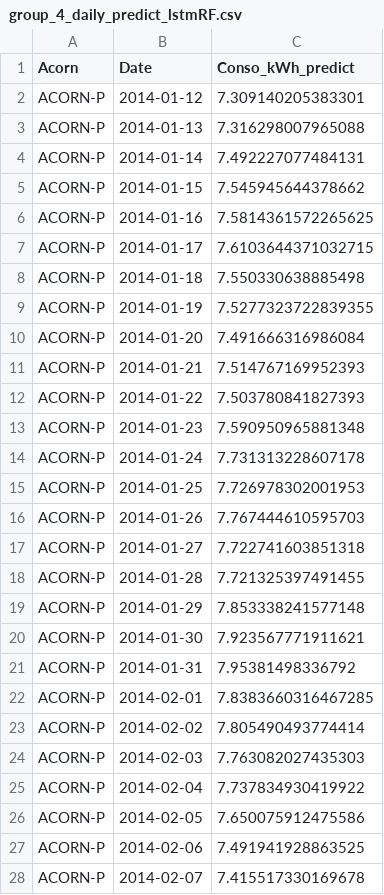
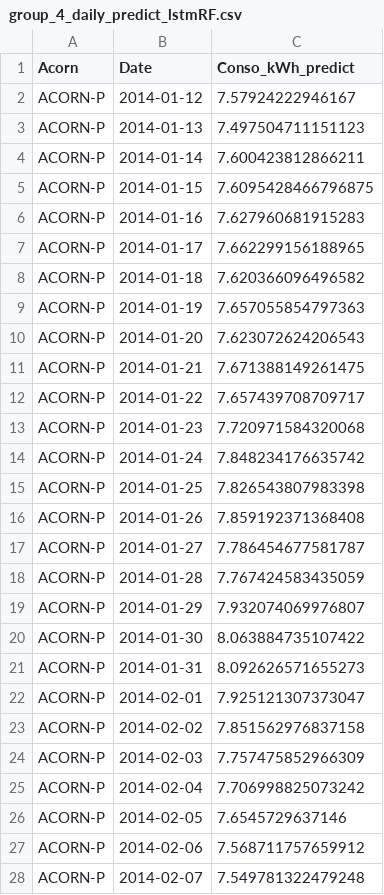
Before and after one commit to thiagonarcizo/Forecast-of-Electricity-Consumption, a CSV file: data/02_processed/csv/group_4_daily_predict_lstmRF.csv, drawn as a sheet; only a part is shown; the diff covers the shown part only.

```diff
--- a/data/02_processed/csv/group_4_daily_predict_lstmRF.csv
+++ b/data/02_processed/csv/group_4_daily_predict_lstmRF.csv
@@ -1,28 +1,28 @@
 Acorn,Date,Conso_kWh_predict
-ACORN-P,2014-01-12,7.309140205383301
-ACORN-P,2014-01-13,7.316298007965088
-ACORN-P,2014-01-14,7.492227077484131
-ACORN-P,2014-01-15,7.545945644378662
-ACORN-P,2014-01-16,7.5814361572265625
-ACORN-P,2014-01-17,7.6103644371032715
-ACORN-P,2014-01-18,7.550330638885498
-ACORN-P,2014-01-19,7.5277323722839355
-ACORN-P,2014-01-20,7.491666316986084
-ACORN-P,2014-01-21,7.514767169952393
-ACORN-P,2014-01-22,7.503780841827393
-ACORN-P,2014-01-23,7.590950965881348
-ACORN-P,2014-01-24,7.731313228607178
-ACORN-P,2014-01-25,7.726978302001953
-ACORN-P,2014-01-26,7.767444610595703
-ACORN-P,2014-01-27,7.722741603851318
-ACORN-P,2014-01-28,7.721325397491455
-ACORN-P,2014-01-29,7.853338241577148
-ACORN-P,2014-01-30,7.923567771911621
-ACORN-P,2014-01-31,7.95381498336792
-ACORN-P,2014-02-01,7.8383660316467285
-ACORN-P,2014-02-02,7.805490493774414
-ACORN-P,2014-02-03,7.763082027435303
-ACORN-P,2014-02-04,7.737834930419922
-ACORN-P,2014-02-05,7.650075912475586
-ACORN-P,2014-02-06,7.491941928863525
-ACORN-P,2014-02-07,7.415517330169678
+ACORN-P,2014-01-12,7.57924222946167
+ACORN-P,2014-01-13,7.497504711151123
+ACORN-P,2014-01-14,7.600423812866211
+ACORN-P,2014-01-15,7.6095428466796875
+ACORN-P,2014-01-16,7.627960681915283
+ACORN-P,2014-01-17,7.662299156188965
+ACORN-P,2014-01-18,7.620366096496582
+ACORN-P,2014-01-19,7.657055854797363
+ACORN-P,2014-01-20,7.623072624206543
+ACORN-P,2014-01-21,7.671388149261475
+ACORN-P,2014-01-22,7.657439708709717
+ACORN-P,2014-01-23,7.720971584320068
+ACORN-P,2014-01-24,7.848234176635742
+ACORN-P,2014-01-25,7.826543807983398
+ACORN-P,2014-01-26,7.859192371368408
+ACORN-P,2014-01-27,7.786454677581787
+ACORN-P,2014-01-28,7.767424583435059
+ACORN-P,2014-01-29,7.932074069976807
+ACORN-P,2014-01-30,8.063884735107422
+ACORN-P,2014-01-31,8.092626571655273
+ACORN-P,2014-02-01,7.925121307373047
+ACORN-P,2014-02-02,7.851562976837158
+ACORN-P,2014-02-03,7.757475852966309
+ACORN-P,2014-02-04,7.706998825073242
+ACORN-P,2014-02-05,7.6545729637146
+ACORN-P,2014-02-06,7.568711757659912
+ACORN-P,2014-02-07,7.549781322479248
```
Also changed, not shown: 72 edited cells elsewhere in this file, 6 other files.
